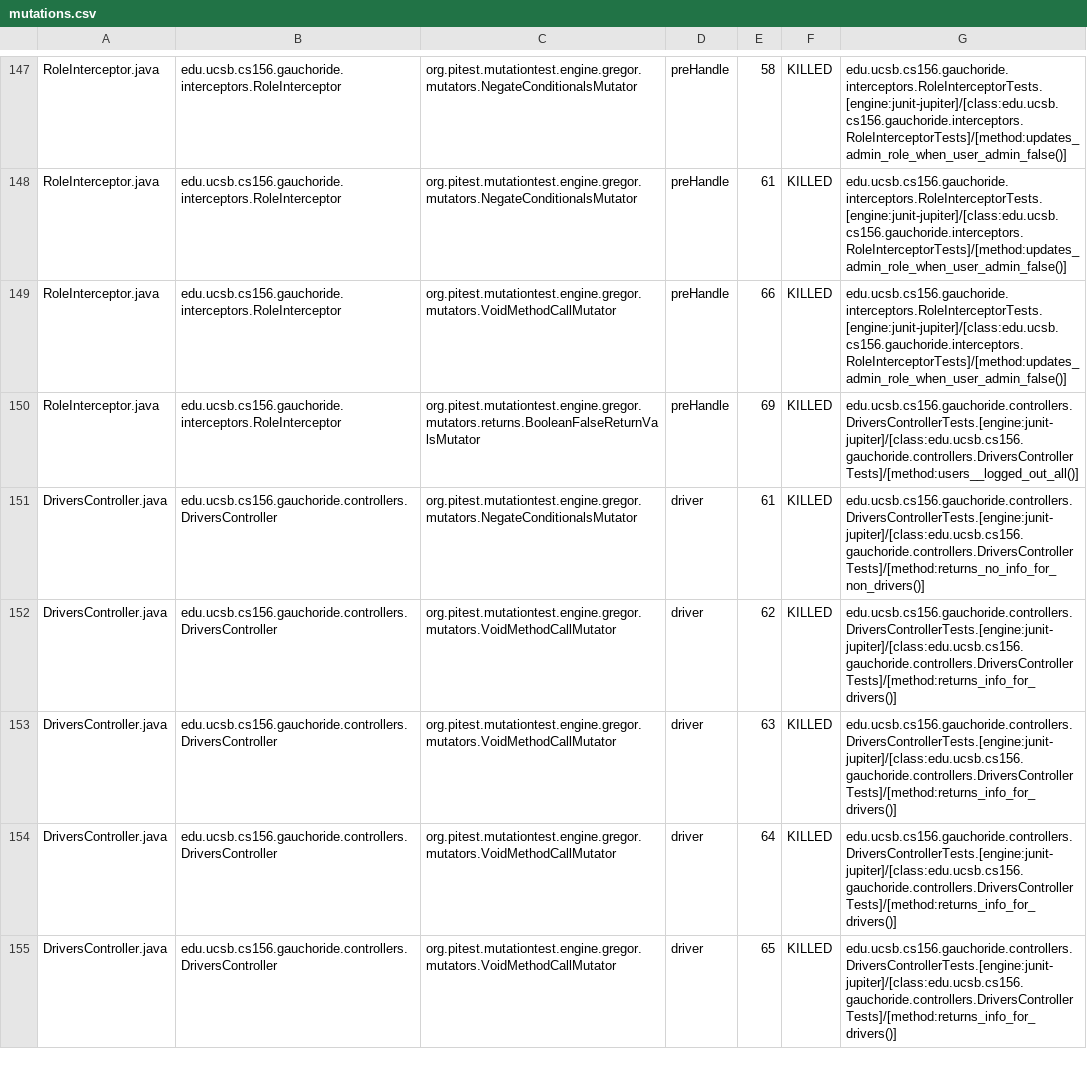
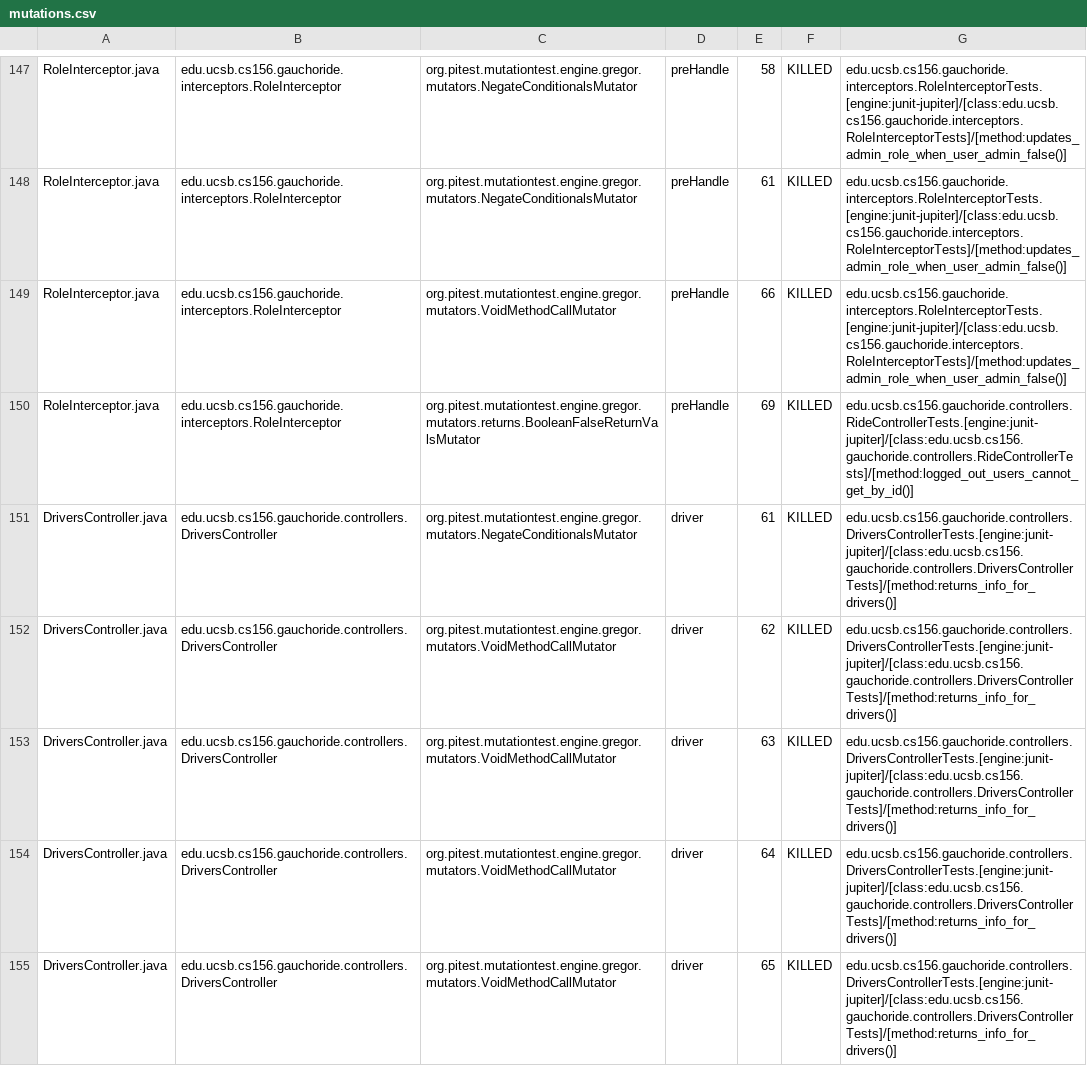
Before and after one commit to ucsb-cs156-w24/proj-gauchoride-w24-7pm-2, a CSV file: prs/49/pitest/mutations.csv, drawn as a sheet; only a part is shown, gaps mark what is left out; the diff covers the shown part only.

Commit message:
Deploying to gh-pages from @ ucsb-cs156-w24/proj-gauchoride-w24-7pm-2@a9ec2ba169262797636559372fa6491f3c73998b 🚀

```diff
--- a/prs/49/pitest/mutations.csv
+++ b/prs/49/pitest/mutations.csv
@@ -149,4 +149,4 @@ RoleInterceptor.java,edu.ucsb.cs156.gauchoride.interceptors.RoleInterceptor,org.
 RoleInterceptor.java,edu.ucsb.cs156.gauchoride.interceptors.RoleInterceptor,org.pitest.mutationtest.engine.gregor.mutators.VoidMethodCallMutator,preHandle,66,KILLED,edu.ucsb.cs156.gauchoride.interceptors.RoleInterceptorTests.[engine:junit-jupiter]/[class:edu.ucsb.cs156.gauchoride.interceptors.RoleInterceptorTests]/[method:updates_admin_role_when_user_admin_false()]
-RoleInterceptor.java,edu.ucsb.cs156.gauchoride.interceptors.RoleInterceptor,org.pitest.mutationtest.engine.gregor.mutators.returns.BooleanFalseReturnValsMutator,preHandle,69,KILLED,edu.ucsb.cs156.gauchoride.controllers.DriversControllerTests.[engine:junit-jupiter]/[class:edu.ucsb.cs156.gauchoride.controllers.DriversControllerTests]/[method:users__logged_out_all()]
-DriversController.java,edu.ucsb.cs156.gauchoride.controllers.DriversController,org.pitest.mutationtest.engine.gregor.mutators.NegateConditionalsMutator,driver,61,KILLED,edu.ucsb.cs156.gauchoride.controllers.DriversControllerTests.[engine:junit-jupiter]/[class:edu.ucsb.cs156.gauchoride.controllers.DriversControllerTests]/[method:returns_no_info_for_non_drivers()]
+RoleInterceptor.java,edu.ucsb.cs156.gauchoride.interceptors.RoleInterceptor,org.pitest.mutationtest.engine.gregor.mutators.returns.BooleanFalseReturnValsMutator,preHandle,69,KILLED,edu.ucsb.cs156.gauchoride.controllers.RideControllerTests.[engine:junit-jupiter]/[class:edu.ucsb.cs156.gauchoride.controllers.RideControllerTests]/[method:logged_out_users_cannot_get_by_id()]
+DriversController.java,edu.ucsb.cs156.gauchoride.controllers.DriversController,org.pitest.mutationtest.engine.gregor.mutators.NegateConditionalsMutator,driver,61,KILLED,edu.ucsb.cs156.gauchoride.controllers.DriversControllerTests.[engine:junit-jupiter]/[class:edu.ucsb.cs156.gauchoride.controllers.DriversControllerTests]/[method:returns_info_for_drivers()]
 DriversController.java,edu.ucsb.cs156.gauchoride.controllers.DriversController,org.pitest.mutationtest.engine.gregor.mutators.VoidMethodCallMutator,driver,62,KILLED,edu.ucsb.cs156.gauchoride.controllers.DriversControllerTests.[engine:junit-jupiter]/[class:edu.ucsb.cs156.gauchoride.controllers.DriversControllerTests]/[method:returns_info_for_drivers()]
```
Also changed, not shown: 43 edited cells elsewhere in this file, 17 other files.
